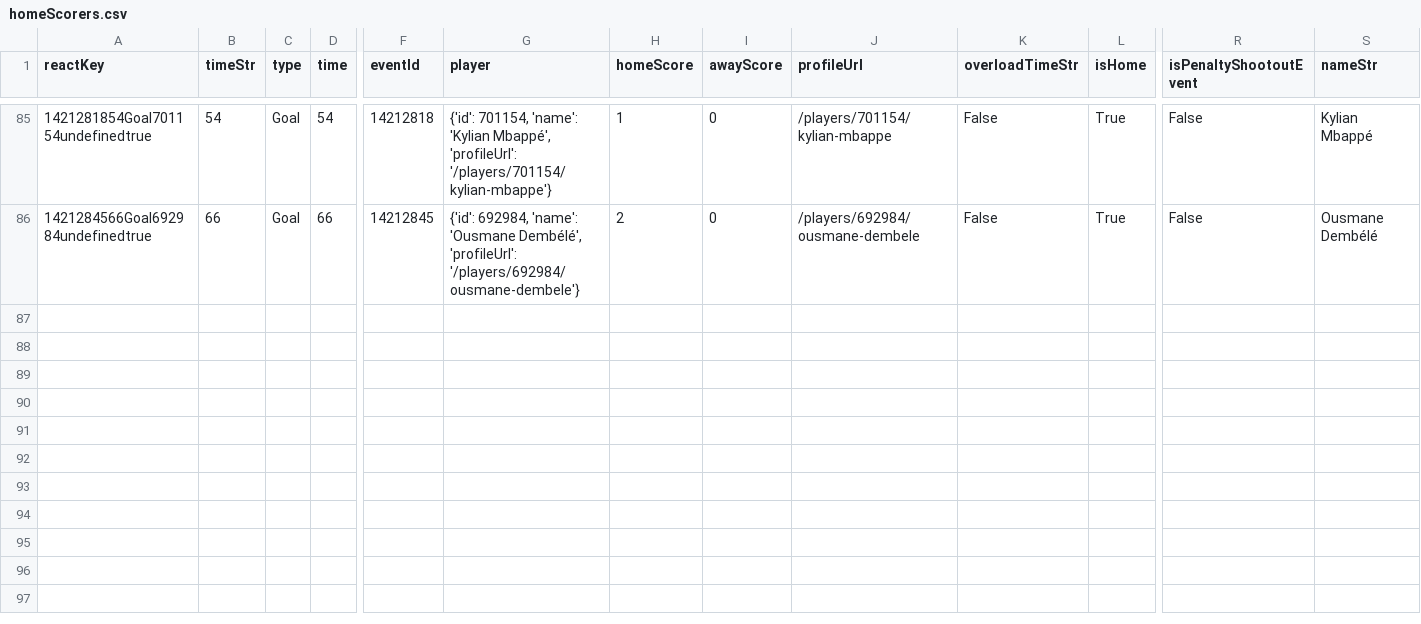
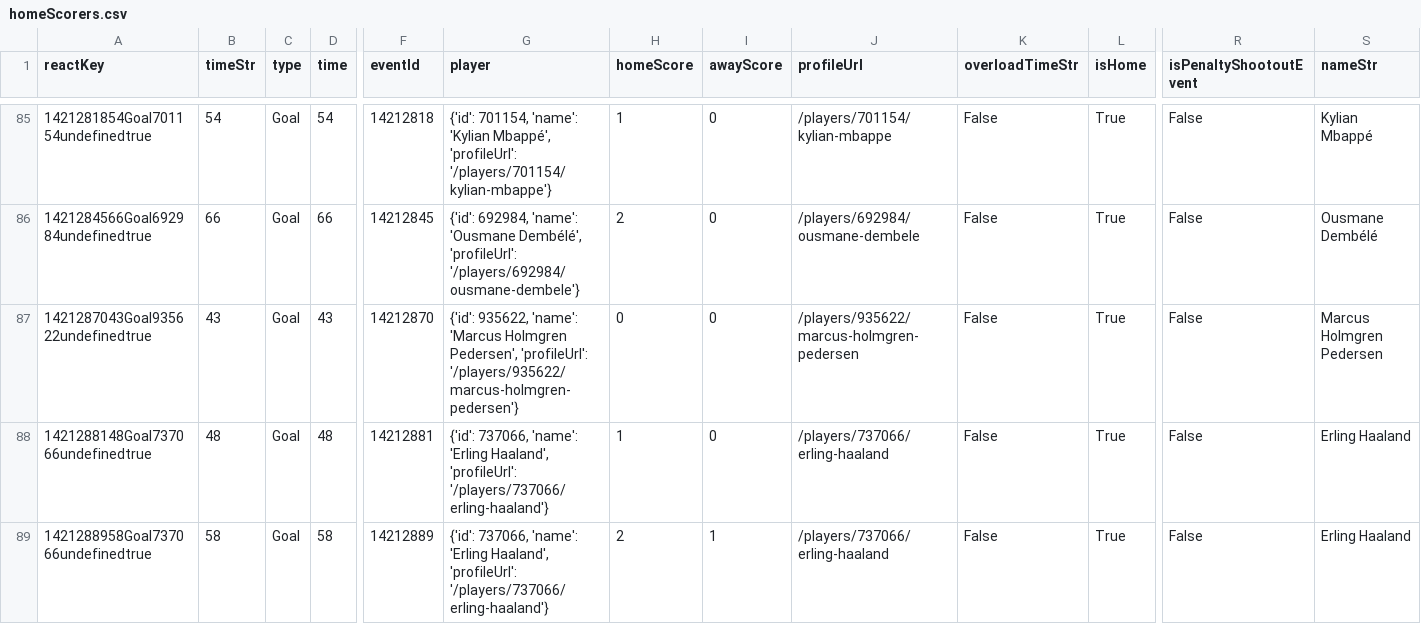
Before and after one commit to bolaxel/wcup26, a CSV file: goals/csv/homeScorers.csv, drawn as a sheet; only a part is shown, gaps mark what is left out; rows hold the shown columns only; the diff names each change by its address in the sheet, - before the commit and + after, or states it on an @@ line.

```diff
--- a/goals/csv/homeScorers.csv
+++ b/goals/csv/homeScorers.csv
+row 87: 1421287043Goal935622undefinedtrue | 43 | Goal | 43 | 14212870 | {'id': 935622, 'name': 'Marcus Holmgren Pedersen', 'profileUrl': '/players/935622/marcus-holmgren-pedersen'} | 0 | 0 | /players/935622/marcus-holmgren-pedersen | False | True | False | Marcus Holmgren Pedersen
+row 88: 1421288148Goal737066undefinedtrue | 48 | Goal | 48 | 14212881 | {'id': 737066, 'name': 'Erling Haaland', 'profileUrl': '/players/737066/erling-haaland'} | 1 | 0 | /players/737066/erling-haaland | False | True | False | Erling Haaland
+row 89: 1421288958Goal737066undefinedtrue | 58 | Goal | 58 | 14212889 | {'id': 737066, 'name': 'Erling Haaland', 'profileUrl': '/players/737066/erling-haaland'} | 2 | 1 | /players/737066/erling-haaland | False | True | False | Erling Haaland
```
Also changed, not shown: goals/csv/awayScorers.csv, goals/csv/listHomePlayers.csv, 4 other files.
